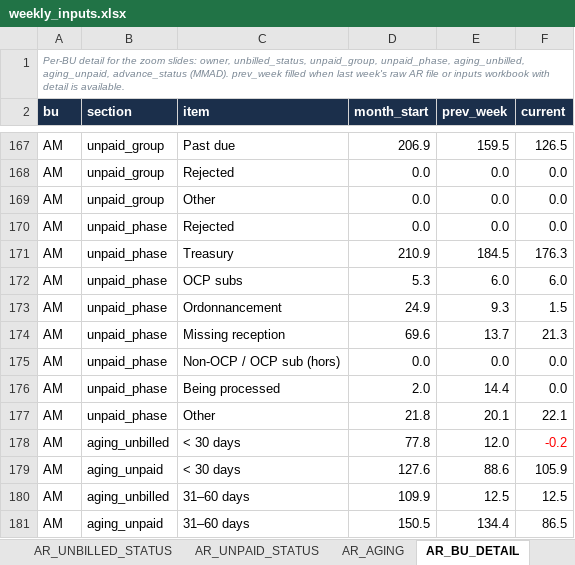
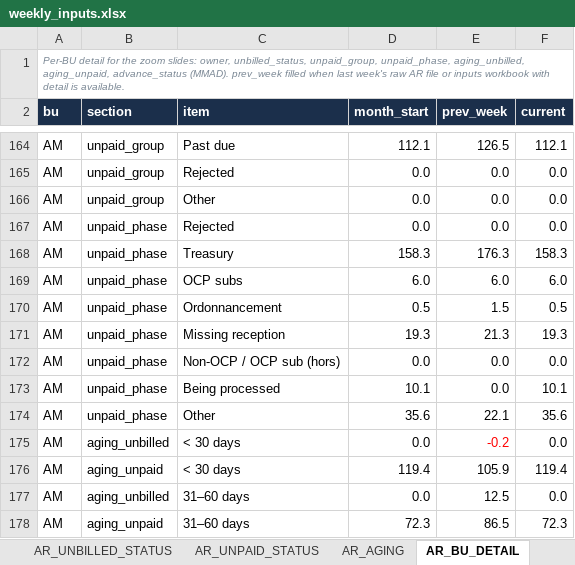
Before and after one commit to cherkaouihassan-art/Skills-Repo, an Excel workbook: weekly-ar-cash-deck/inputs/weekly_inputs.xlsx, sheet AR_BU_DETAIL, drawn as a sheet; only a part is shown, gaps mark what is left out; values as stored, in another font and other column widths than the file's, no borders; addresses are those after the commit; the diff covers the shown part only; the diff names each change by its address in the sheet, - before the commit and + after, or states it on an @@ line.

```diff
--- a/weekly-ar-cash-deck/inputs/weekly_inputs.xlsx (sheet AR_BU_DETAIL)
+++ b/weekly-ar-cash-deck/inputs/weekly_inputs.xlsx (sheet AR_BU_DETAIL)
-D164 (month_start): 206.9
+D164 (month_start): 112.1
-E164 (prev_week): 159.5
+E164 (prev_week): 126.5
-F164 (current): 126.5
+F164 (current): 112.1
-D168 (month_start): 210.9
+D168 (month_start): 158.3
-E168 (prev_week): 184.5
+E168 (prev_week): 176.3
-F168 (current): 176.3
+F168 (current): 158.3
-D169 (month_start): 5.3
+D169 (month_start): 6.0
-D170 (month_start): 24.9
+D170 (month_start): 0.5
-E170 (prev_week): 9.3
+E170 (prev_week): 1.5
-F170 (current): 1.5
+F170 (current): 0.5
-D171 (month_start): 69.6
+D171 (month_start): 19.3
-E171 (prev_week): 13.7
+E171 (prev_week): 21.3
-F171 (current): 21.3
+F171 (current): 19.3
-D173 (month_start): 2.0
+D173 (month_start): 10.1
-E173 (prev_week): 14.4
+E173 (prev_week): 0.0
-F173 (current): 0.0
+F173 (current): 10.1
-D174 (month_start): 21.8
+D174 (month_start): 35.6
-E174 (prev_week): 20.1
+E174 (prev_week): 22.1
-F174 (current): 22.1
+F174 (current): 35.6
-D175 (month_start): 77.8
+D175 (month_start): 0.0
-E175 (prev_week): 12.0
+E175 (prev_week): -0.2
-E175 text colour: black
+E175 text colour: #FF0000
-F175 (current): -0.2
+F175 (current): 0.0
-F175 text colour: #FF0000
+F175 text colour: black
-D176 (month_start): 127.6
+D176 (month_start): 119.4
-E176 (prev_week): 88.6
+E176 (prev_week): 105.9
-F176 (current): 105.9
+F176 (current): 119.4
-D177 (month_start): 109.9
+D177 (month_start): 0.0
-F177 (current): 12.5
+F177 (current): 0.0
-D178 (month_start): 150.5
+D178 (month_start): 72.3
-E178 (prev_week): 134.4
+E178 (prev_week): 86.5
-F178 (current): 86.5
+F178 (current): 72.3
```
Also changed, not shown: 19 added rows, 24 removed rows, 615 edited cells and cell formats elsewhere in this sheet, sheet AR_BU_PROJECTS, sheet JESA_UNBILLED_BU_STATUS, sheet AR_SIGNED_PROJECT_STATUS, sheet NONOCP_PROJECTS, sheet AR_SIGNED_BU, sheet COLLECTIONS_BU, 31 more sheets, 9 other files.
